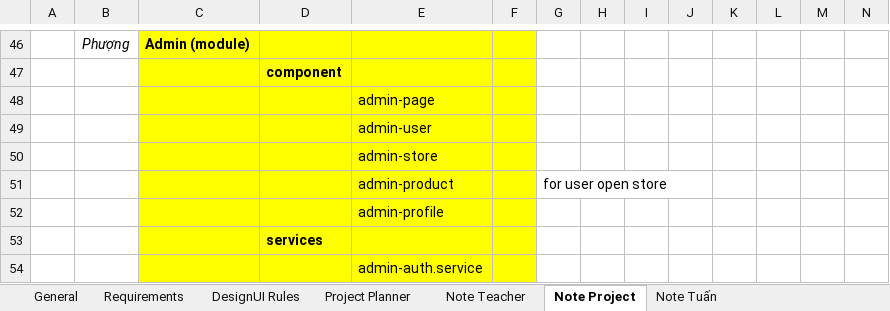
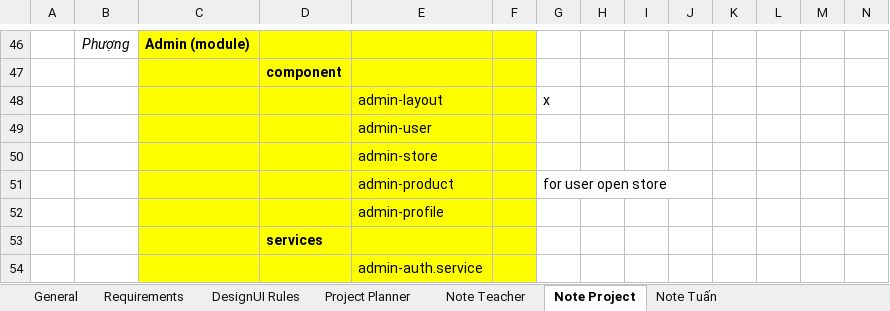
Before and after one commit to inventti-alexandre/iFoody, an Excel workbook: Document/TTTN_Tuan_Phuong.xlsx, sheet Note Project, drawn as a sheet; only a part is shown, gaps mark what is left out; values as stored, in another font and other column widths than the file's, no borders; removed rows and columns are numbered as before the commit, all else as after; rows hold the shown columns only; the diff names each change by its address in the sheet, - before the commit and + after, or states it on an @@ line.

Commit message:
admin profile

```diff
--- a/Document/TTTN_Tuan_Phuong.xlsx (sheet Note Project)
+++ b/Document/TTTN_Tuan_Phuong.xlsx (sheet Note Project)
-row 48:  |  |  |  | admin-page
+row 48:  |  |  |  | admin-layout |  | x
```
Also changed, not shown: 23 other files.
